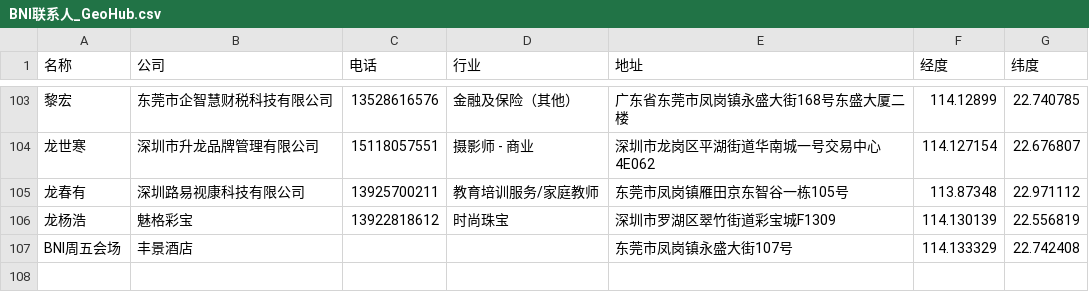
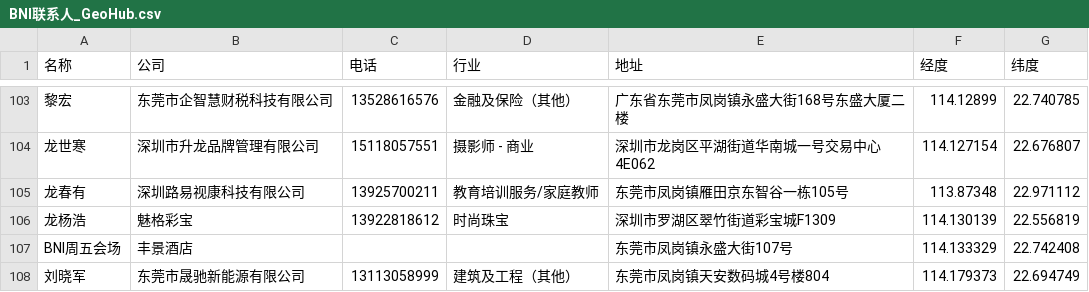
Before and after one commit to popelu888999/bni-contacts-map, a CSV file: BNI联系人_GeoHub.csv, drawn as a sheet; only a part is shown, gaps mark what is left out; the diff names each change by its address in the sheet, - before the commit and + after, or states it on an @@ line.

```diff
--- a/BNI联系人_GeoHub.csv
+++ b/BNI联系人_GeoHub.csv
+row 108: 刘晓军 | 东莞市晟驰新能源有限公司 | 13113058999 | 建筑及工程（其他） | 东莞市凤岗镇天安数码城4号楼804 | 114.179373 | 22.694749
```
Also changed, not shown: 6 other files.
